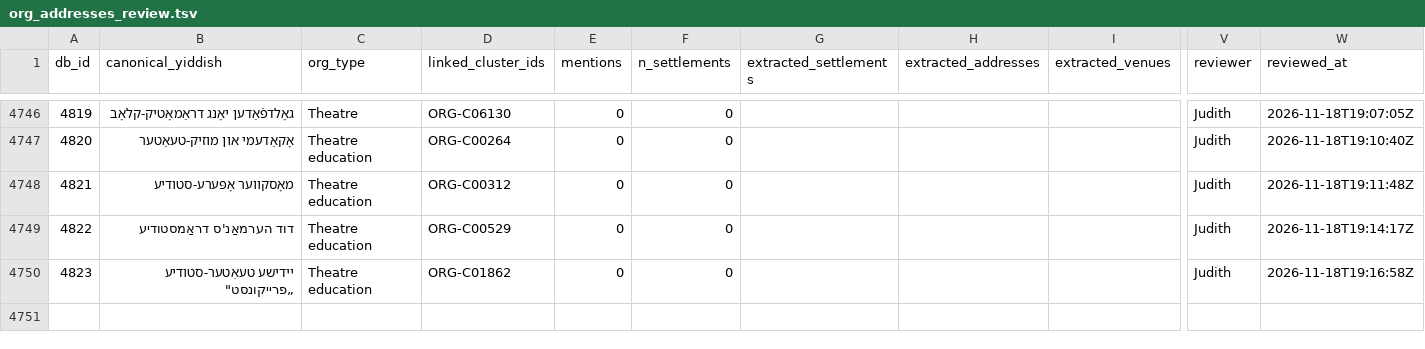
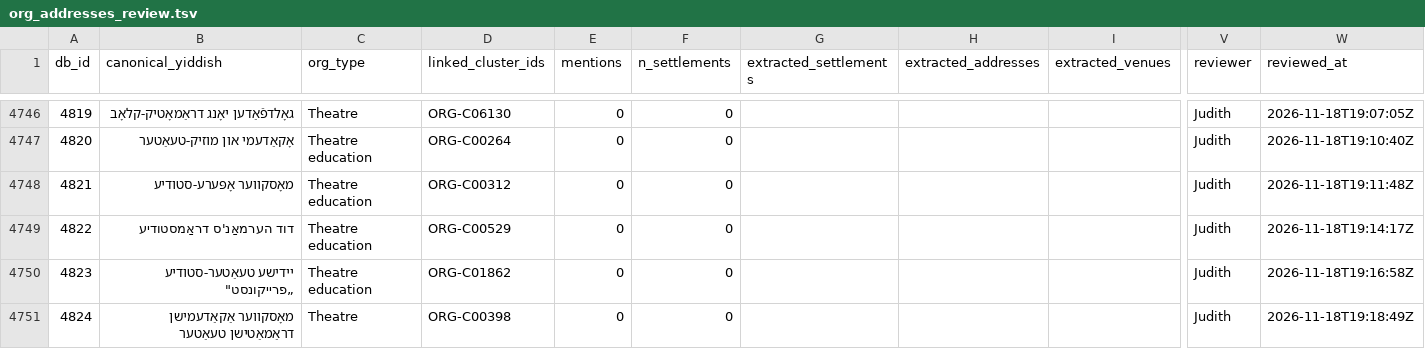
Before and after one commit to sinairusinek/Dybbuk, a TSV file: Zylbercweig/organizations/org_addresses_review.tsv, drawn as a sheet; only a part is shown, gaps mark what is left out; rows hold the shown columns only; the diff names each change by its address in the sheet, - before the commit and + after, or states it on an @@ line.

Commit message:
chore: append new org 4824 to addresses

```diff
--- a/Zylbercweig/organizations/org_addresses_review.tsv
+++ b/Zylbercweig/organizations/org_addresses_review.tsv
+row 4751: 4824 | מאָסקווער אַקאַדעמישן דראַמאַטישן טעאַטער | Theatre | ORG-C00398 | 0 | 0 |  |  |  | Judith | 2026-11-18T19:18:49Z
```
